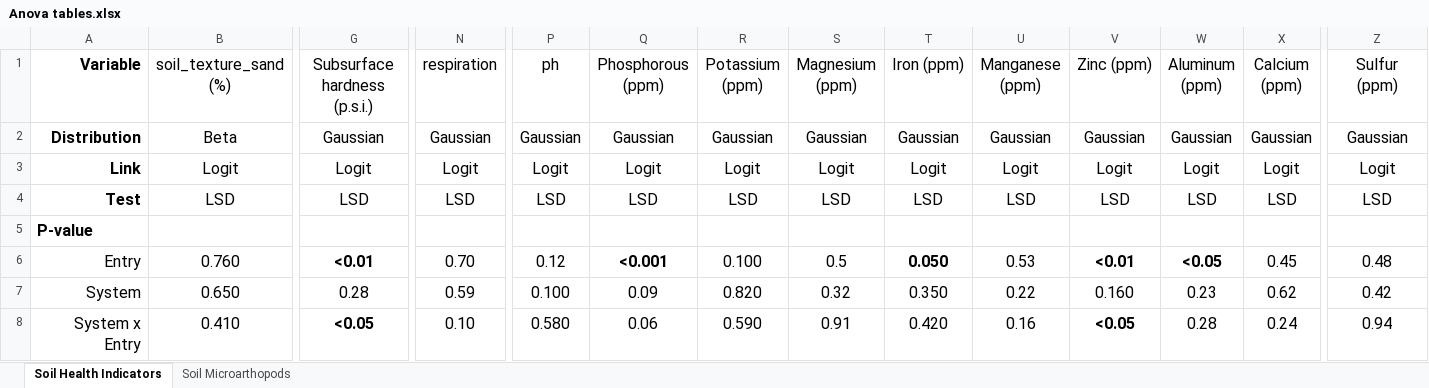
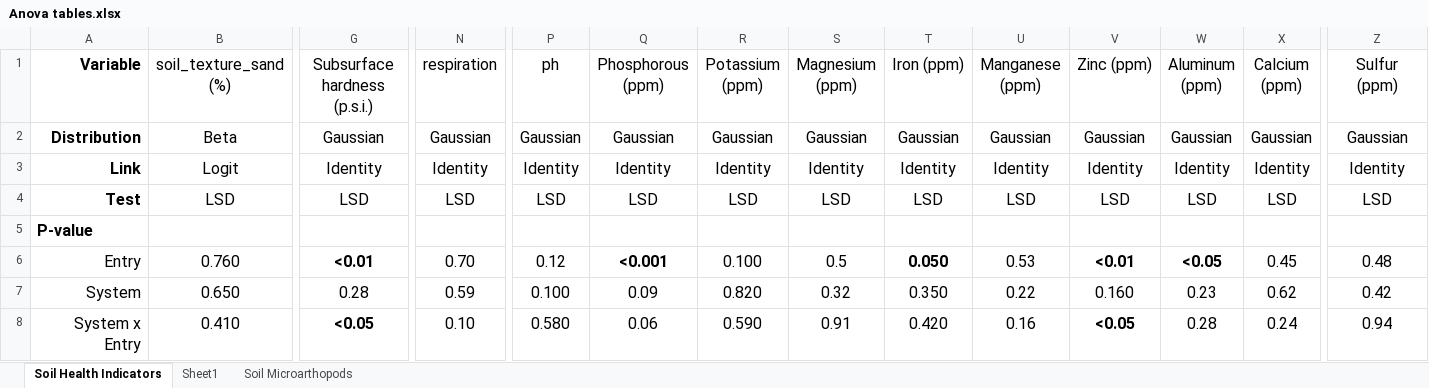
Before and after one commit to ericyoungerman/OCS_microarthropods, an Excel workbook: Anova tables.xlsx, sheet Soil Health Indicators, drawn as a sheet; only a part is shown, gaps mark what is left out; values as stored, in another font and other column widths than the file's, no borders; the diff names each change by its address in the sheet, - before the commit and + after, or states it on an @@ line.

```diff
--- a/Anova tables.xlsx (sheet Soil Health Indicators)
+++ b/Anova tables.xlsx (sheet Soil Health Indicators)
+sheet tab: Sheet1
-G3 (Subsurface hardness (p.s.i.)): Logit
+G3 (Subsurface hardness (p.s.i.)): Identity
-N3 (respiration): Logit
+N3 (respiration): Identity
-P3 (ph): Logit
+P3 (ph): Identity
-Q3 (Phosphorous (ppm)): Logit
+Q3 (Phosphorous (ppm)): Identity
-R3 (Potassium (ppm)): Logit
+R3 (Potassium (ppm)): Identity
-S3 (Magnesium (ppm)): Logit
+S3 (Magnesium (ppm)): Identity
-T3 (Iron (ppm)): Logit
+T3 (Iron (ppm)): Identity
-U3 (Manganese (ppm)): Logit
+U3 (Manganese (ppm)): Identity
-V3 (Zinc (ppm)): Logit
+V3 (Zinc (ppm)): Identity
-W3 (Aluminum (ppm)): Logit
+W3 (Aluminum (ppm)): Identity
-X3 (Calcium (ppm)): Logit
+X3 (Calcium (ppm)): Identity
-Z3 (Sulfur (ppm)): Logit
+Z3 (Sulfur (ppm)): Identity
```
Also changed, not shown: sheet Soil Microarthopods, raw-data/ocs_soil_health_2022.xlsx, 5 other files.
